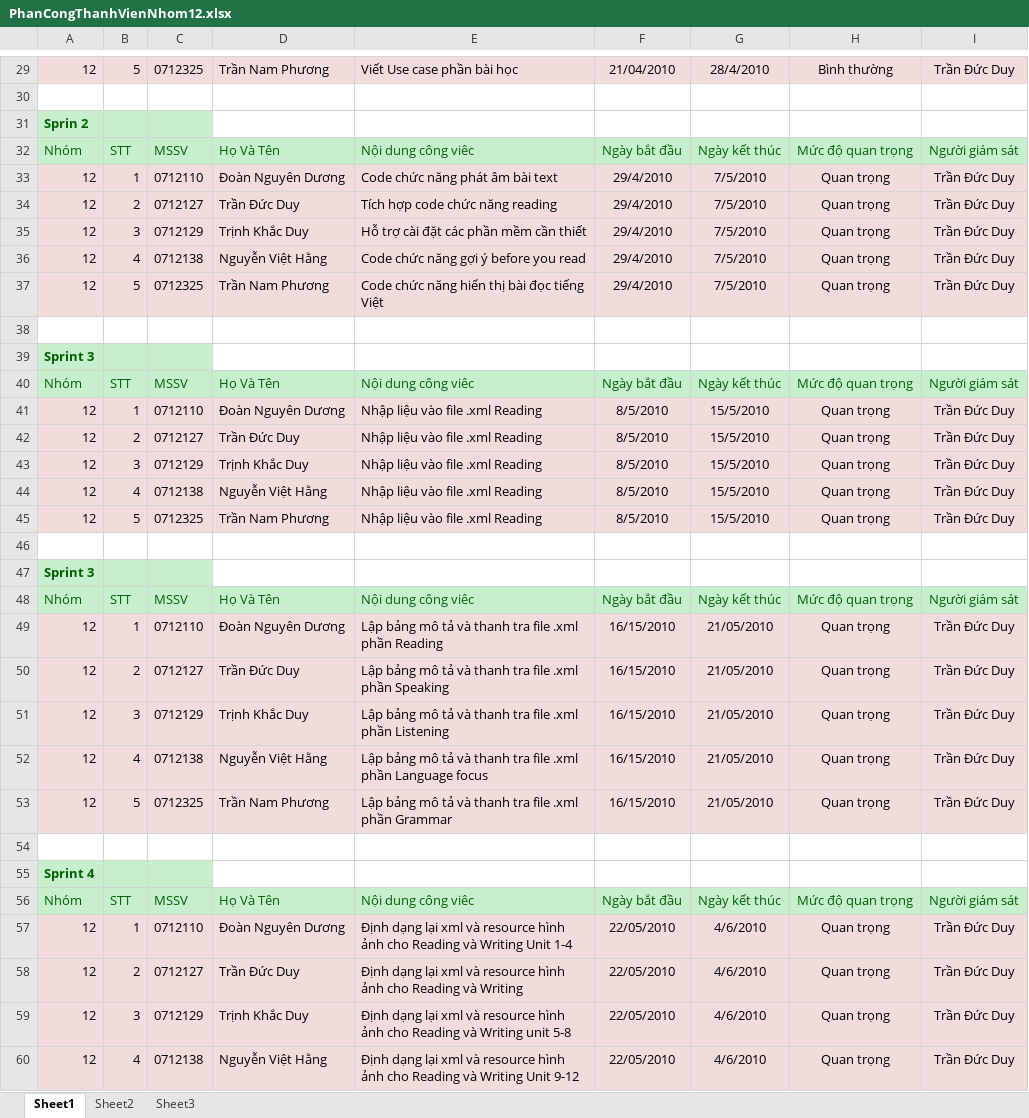
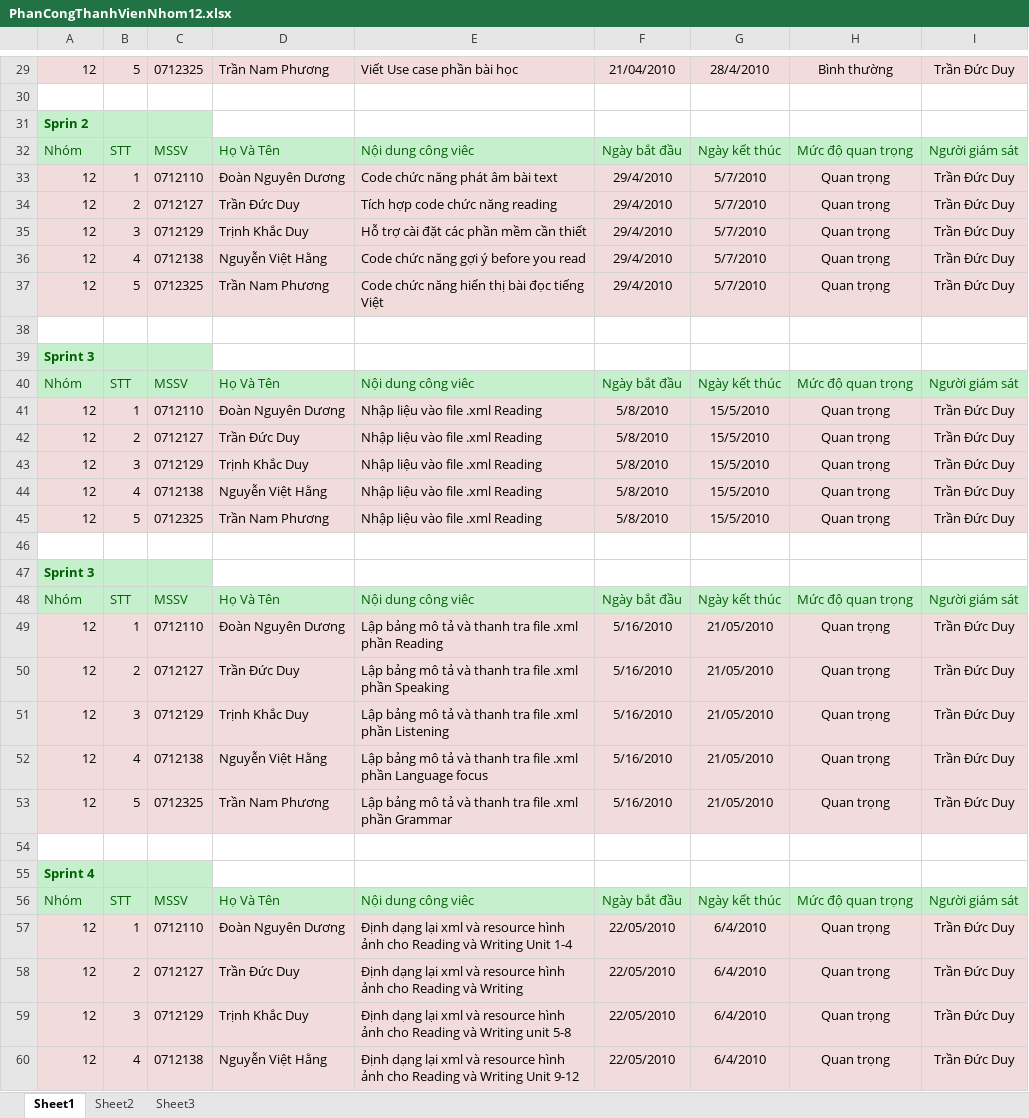
Before and after one commit to mylgoehy/qlqtpmav10, an Excel workbook: ProjectDocuments/Nhom12/PhanCongThanhVienNhom12.xlsx, sheet Sheet1, drawn as a sheet; only a part is shown, gaps mark what is left out; values as stored, in another font and other column widths than the file's, no borders; the diff covers the shown part only; the diff names each change by its address in the sheet, - before the commit and + after, or states it on an @@ line.

```diff
--- a/ProjectDocuments/Nhom12/PhanCongThanhVienNhom12.xlsx (sheet Sheet1)
+++ b/ProjectDocuments/Nhom12/PhanCongThanhVienNhom12.xlsx (sheet Sheet1)
-G33:G37: 7/5/2010
+G33:G37: 5/7/2010
-F41:F45: 8/5/2010
+F41:F45: 5/8/2010
-F49:F53: 16/15/2010
+F49:F53: 5/16/2010
-G57:G60: 4/6/2010
+G57:G60: 6/4/2010
```
Also changed, not shown: 6 edited cells elsewhere in this sheet, 16 other files.
